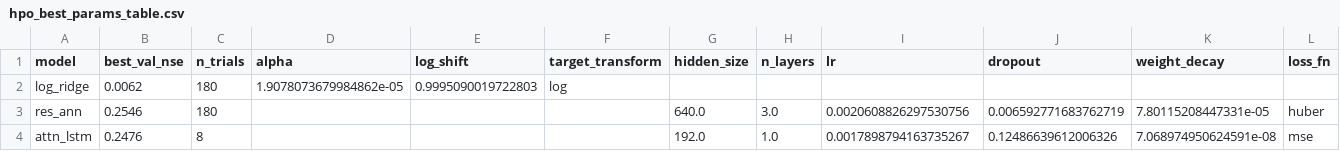
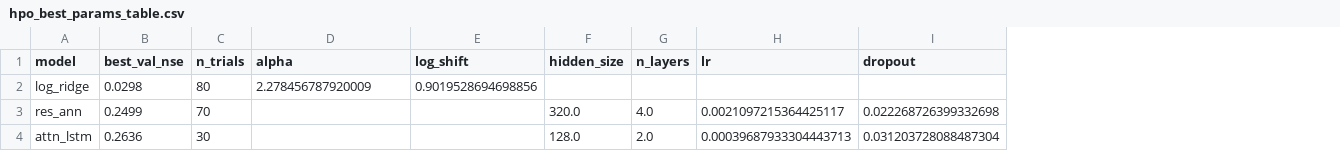
Before and after one commit to mwdunlap2004/floodnet_work, a CSV file: results/hpo_best_params_table.csv, drawn as a sheet; only a part is shown; removed rows and columns are numbered as before the commit, all else as after; the diff covers the shown part only; the diff names each change by its address in the sheet, - before the commit and + after, or states it on an @@ line.

```diff
--- a/results/hpo_best_params_table.csv
+++ b/results/hpo_best_params_table.csv
-column F (target_transform), row 2: log
-column K (weight_decay), rows 3-4: 7.80115208447331e-05 | 7.068974950624591e-08
-column L (loss_fn), rows 3-4: huber | mse
-B2 (best_val_nse): 0.0062
+B2 (best_val_nse): 0.0298
-C2 (n_trials): 180
+C2 (n_trials): 80
-D2 (alpha): 1.9078073679984862e-05
+D2 (alpha): 2.278456787920009
-E2 (log_shift): 0.9995090019722803
+E2 (log_shift): 0.9019528694698856
-B3 (best_val_nse): 0.2546
+B3 (best_val_nse): 0.2499
-C3 (n_trials): 180
+C3 (n_trials): 70
-F3 (hidden_size): 640.0
+F3 (hidden_size): 320.0
-G3 (n_layers): 3.0
+G3 (n_layers): 4.0
-H3 (lr): 0.0020608826297530756
+H3 (lr): 0.0021097215364425117
-I3 (dropout): 0.006592771683762719
+I3 (dropout): 0.022268726399332698
-B4 (best_val_nse): 0.2476
+B4 (best_val_nse): 0.2636
-C4 (n_trials): 8
+C4 (n_trials): 30
-F4 (hidden_size): 192.0
+F4 (hidden_size): 128.0
-G4 (n_layers): 1.0
+G4 (n_layers): 2.0
-H4 (lr): 0.0017898794163735267
+H4 (lr): 0.00039687933304443713
-I4 (dropout): 0.12486639612006326
+I4 (dropout): 0.031203728088487304
```
Also changed, not shown: 1 edited cell elsewhere in this file, 5 other files.
